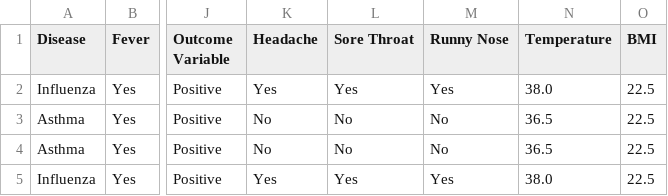
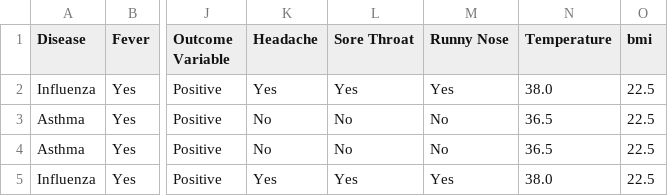
Before and after one commit to hollepat/VirtualDoctor_, a CSV file: classification_model/datasets/kaggle/Disease Symptoms and Patient Profile Dataset_filtered.csv, drawn as a sheet; only a part is shown, gaps mark what is left out; the diff names each change by its address in the sheet, - before the commit and + after, or states it on an @@ line.

```diff
--- a/classification_model/datasets/kaggle/Disease Symptoms and Patient Profile Dataset_filtered.csv
+++ b/classification_model/datasets/kaggle/Disease Symptoms and Patient Profile Dataset_filtered.csv
-O1: BMI
+O1: bmi
```
Also changed, not shown: 35 other files.
